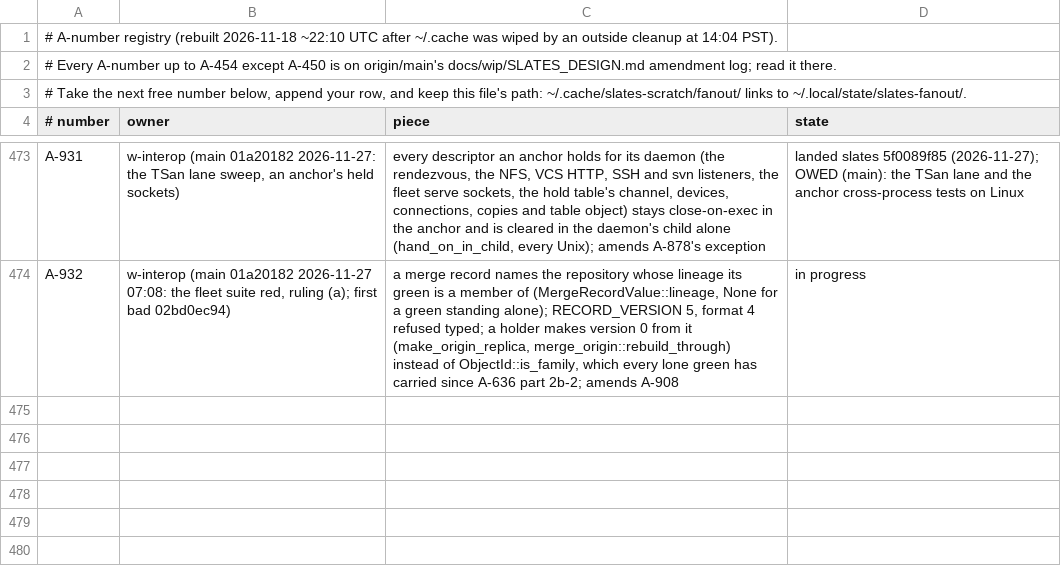
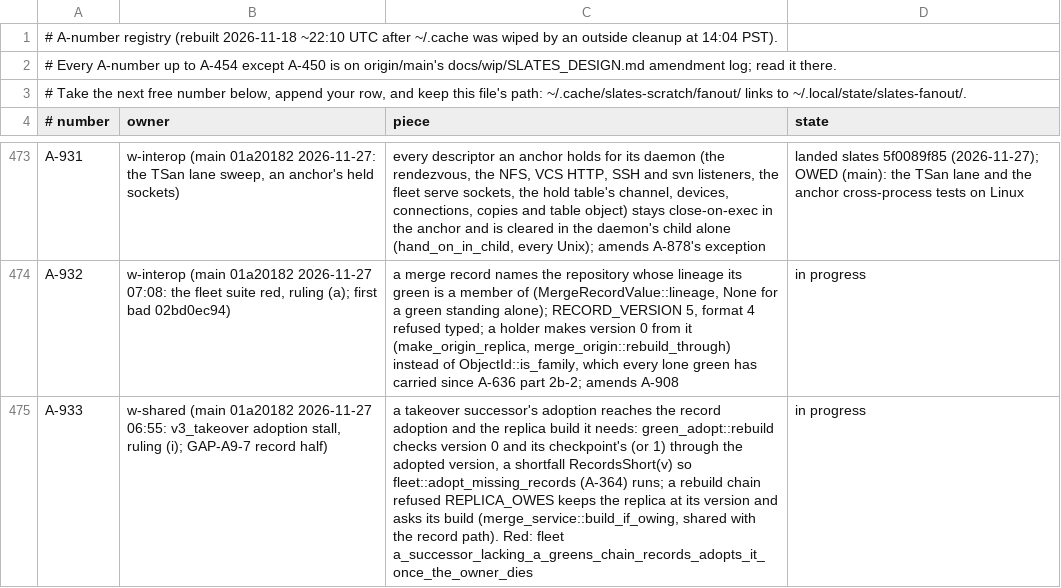
Before and after one commit to hyper-light/slates, a TSV file: amendments.tsv, drawn as a sheet; only a part is shown, gaps mark what is left out; the diff names each change by its address in the sheet, - before the commit and + after, or states it on an @@ line.

```diff
--- a/amendments.tsv
+++ b/amendments.tsv
+row 475: A-933 | w-shared (main 01a20182 2026-11-27 06:55: v3_takeover adoption stall, ruling (i); GAP-A9-7 record half) | a takeover successor's adoption reaches the record adoption and the replica build it needs: green_adopt::rebuild checks version 0 and its checkpoint's (or 1) through the adopted version, a shortfall RecordsShort(v) so fleet::adopt_missing_records (A-364) runs; a rebuild chain refused REPLICA_OWES keeps the replica at its version and asks its build (merge_service::build_if_owing, shared with the record path). Red: fleet a_successor_lacking_a_greens_chain_records_adopts_it_once_the_owner_dies | in progress
```
